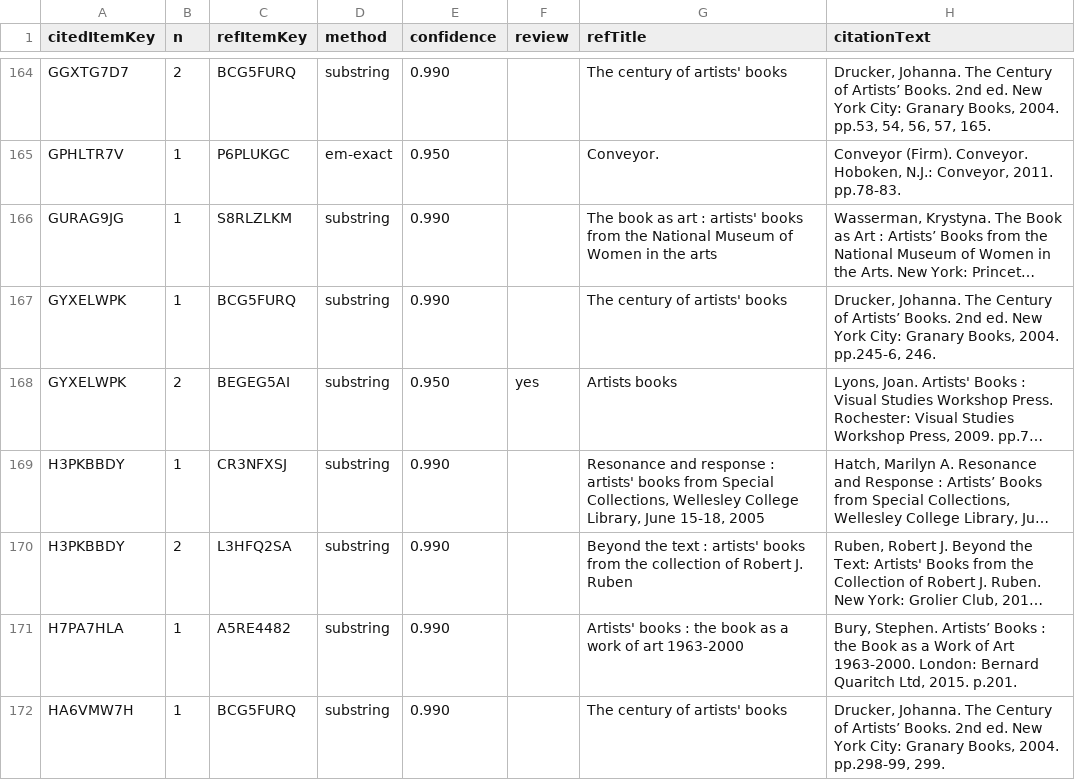
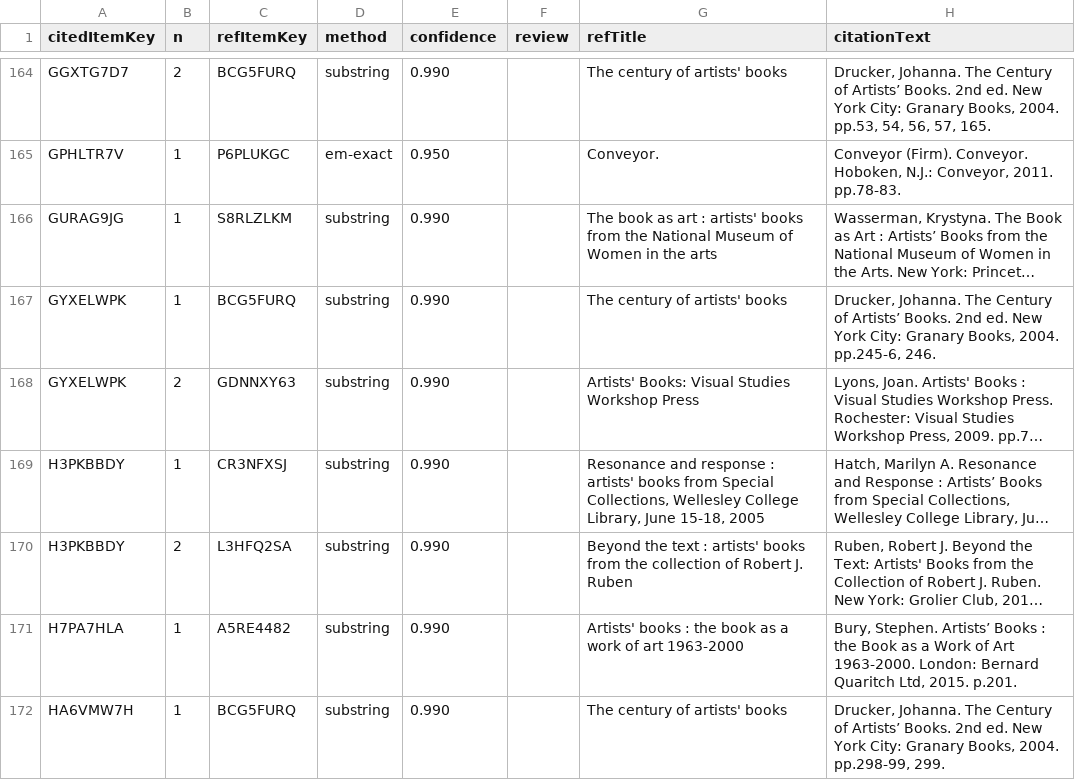
Before and after one commit to dkglab/artists-books, a CSV file: Zotero/citation-crosswalk.csv, drawn as a sheet; only a part is shown, gaps mark what is left out; long unchanged cells end in …; the diff covers the shown part only; the diff names each change by its address in the sheet, - before the commit and + after, or states it on an @@ line.

```diff
--- a/Zotero/citation-crosswalk.csv
+++ b/Zotero/citation-crosswalk.csv
-C168 (refItemKey): BEGEG5AI
+C168 (refItemKey): GDNNXY63
-E168 (confidence): 0.950
+E168 (confidence): 0.990
-F168 (review): yes
+F168 (review): (empty)
-G168 (refTitle): Artists books
+G168 (refTitle): Artists' Books: Visual Studies Workshop Press
```
Also changed, not shown: 185 edited cells elsewhere in this file, 3 other files.
